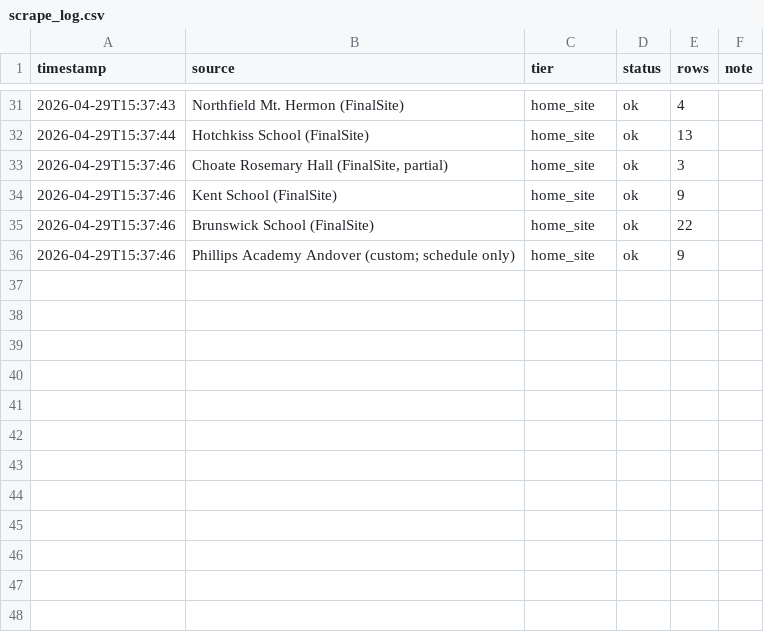
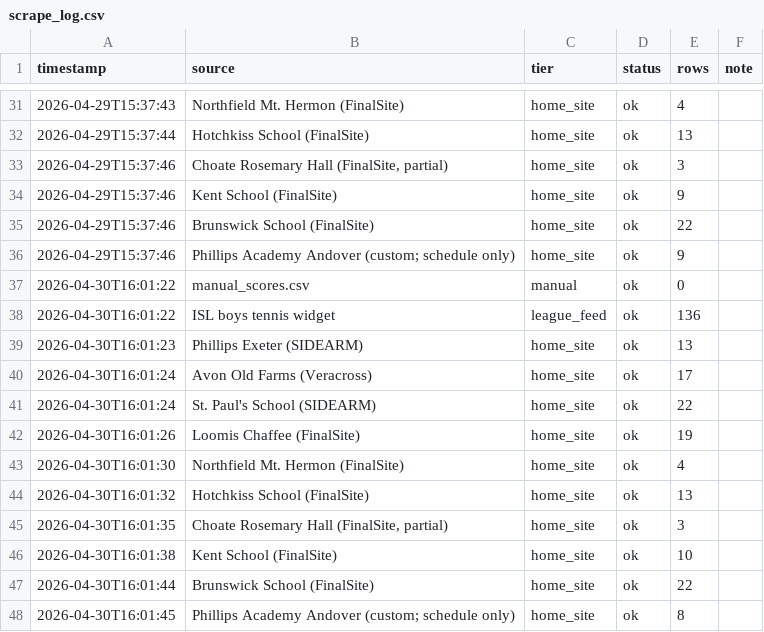
Before and after one commit to palandjianpe/Tennis, a CSV file: data/scrape_log.csv, drawn as a sheet; only a part is shown, gaps mark what is left out.

Commit message:
Auto-update tennis scores 2026-04-30

```diff
--- a/data/scrape_log.csv
+++ b/data/scrape_log.csv
@@ -36 +36,13 @@ timestamp,source,tier,status,rows,note
 2026-04-29T15:37:46,Phillips Academy Andover (custom; schedule only),home_site,ok,9,
+2026-04-30T16:01:22,manual_scores.csv,manual,ok,0,
+2026-04-30T16:01:22,ISL boys tennis widget,league_feed,ok,136,
+2026-04-30T16:01:23,Phillips Exeter (SIDEARM),home_site,ok,13,
+2026-04-30T16:01:24,Avon Old Farms (Veracross),home_site,ok,17,
+2026-04-30T16:01:24,St. Paul's School (SIDEARM),home_site,ok,22,
+2026-04-30T16:01:26,Loomis Chaffee (FinalSite),home_site,ok,19,
+2026-04-30T16:01:30,Northfield Mt. Hermon (FinalSite),home_site,ok,4,
+2026-04-30T16:01:32,Hotchkiss School (FinalSite),home_site,ok,13,
+2026-04-30T16:01:35,"Choate Rosemary Hall (FinalSite, partial)",home_site,ok,3,
+2026-04-30T16:01:38,Kent School (FinalSite),home_site,ok,10,
+2026-04-30T16:01:44,Brunswick School (FinalSite),home_site,ok,22,
+2026-04-30T16:01:45,Phillips Academy Andover (custom; schedule only),home_site,ok,8,
```
Also changed, not shown: 2 other files.
